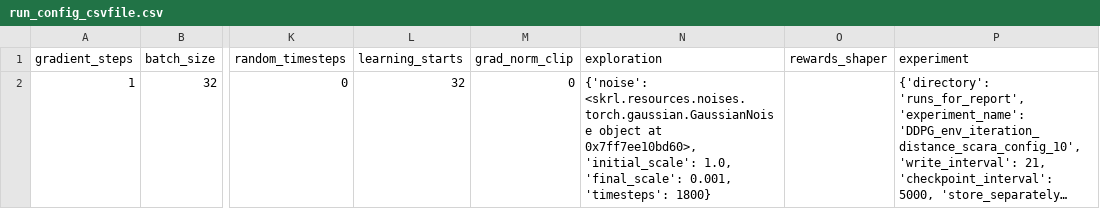
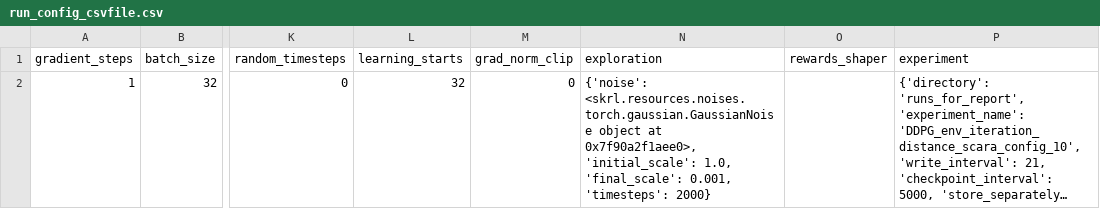
Before and after one commit to kasperfg16/p8_sewbot, a CSV file: runs_for_report/DDPG_env_iteration_distance_scara_config_10/run_config_csvfile.csv, drawn as a sheet; only a part is shown, gaps mark what is left out; long unchanged cells end in …; the diff names each change by its address in the sheet, - before the commit and + after, or states it on an @@ line.

```diff
--- a/runs_for_report/DDPG_env_iteration_distance_scara_config_10/run_config_csvfile.csv
+++ b/runs_for_report/DDPG_env_iteration_distance_scara_config_10/run_config_csvfile.csv
-N2 (exploration): …object at 0x7ff7ee10bd60>, 'initial_scale': 1.0, 'final_scale': 0.001, 'timesteps': 1800}
+N2 (exploration): …object at 0x7f90a2f1aee0>, 'initial_scale': 1.0, 'final_scale': 0.001, 'timesteps': 2000}
```
